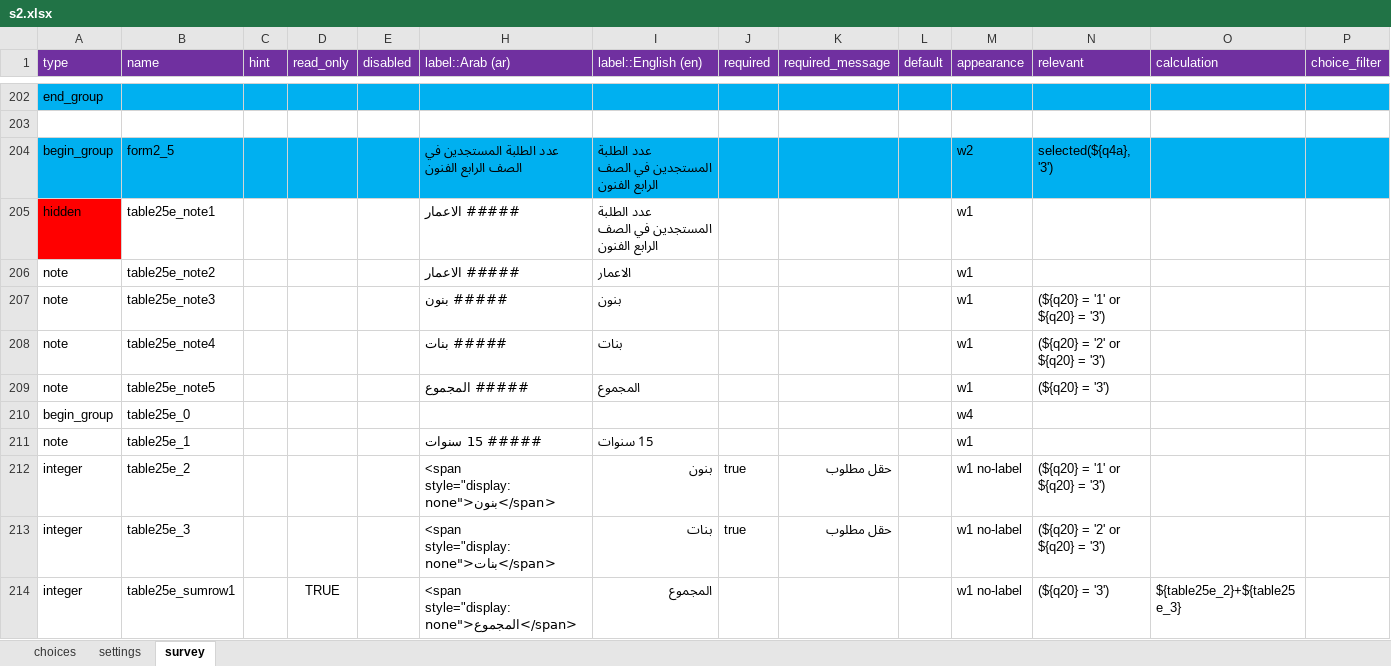
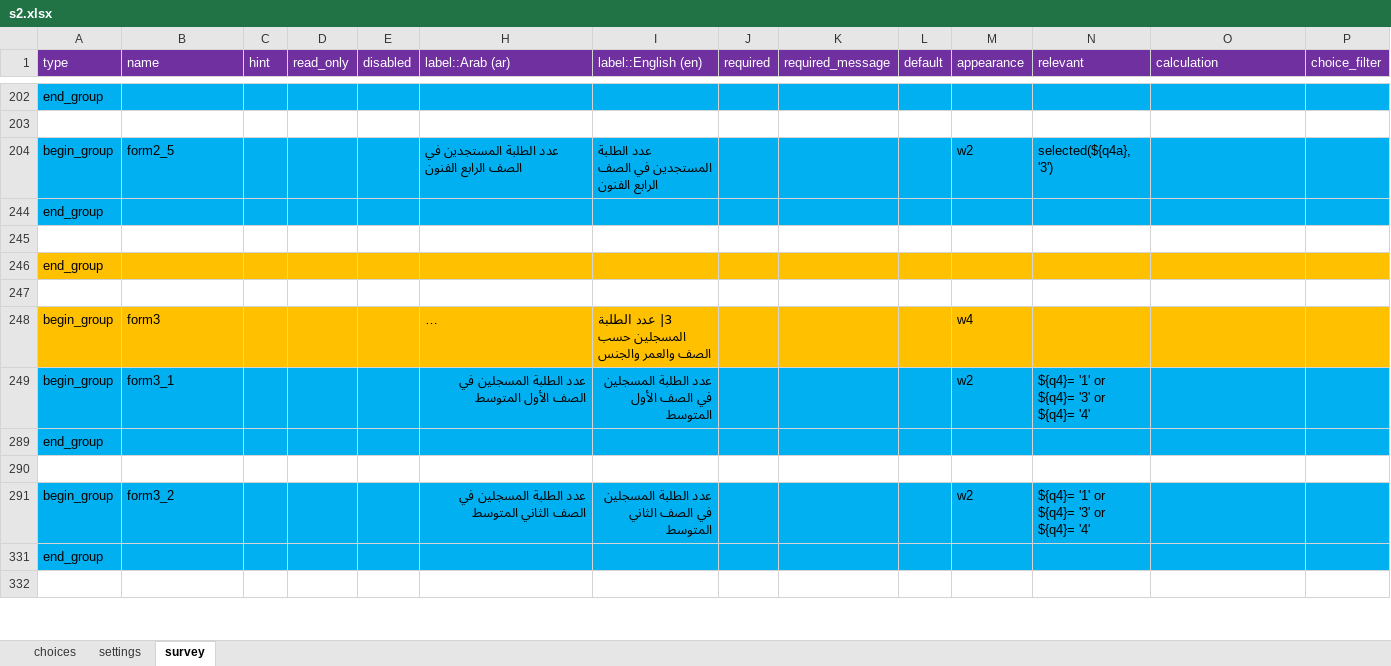
Before and after one commit to mohammed-alemara/Statistical-notebook, an Excel workbook: s2.xlsx, sheet survey, drawn as a sheet; only a part is shown, gaps mark what is left out; the shorter side is filled out with more unchanged rows; long unchanged cells end in …; values as stored, in another font and other column widths than the file's, no borders; removed rows and columns are numbered as before the commit, all else as after; rows hold the shown columns only; the diff covers the shown part only; the diff names each change by its address in the sheet, - before the commit and + after, or states it on an @@ line.

Commit message:
Add files via upload

```diff
--- a/s2.xlsx (sheet survey)
+++ b/s2.xlsx (sheet survey)
@@ row 205 hidden: hidden | table25e_note1 |  |  |  | ##### الاعمار | عدد الطلبة المستجدين في الصف الرابع الفنون |  |  |  | w1 @@
@@ row 206 hidden: note | table25e_note2 |  |  |  | ##### الاعمار | الاعمار |  |  |  | w1 @@
@@ row 207 hidden: note | table25e_note3 |  |  |  | ##### بنون | بنون |  |  |  | w1 | (${q20} = '1' or ${q20} = '3') @@
@@ row 208 hidden: note | table25e_note4 |  |  |  | ##### بنات | بنات |  |  |  | w1 | (${q20} = '2' or ${q20} = '3') @@
@@ row 209 hidden: note | table25e_note5 |  |  |  | ##### المجموع | المجموع |  |  |  | w1 | (${q20} = '3') @@
@@ row 210 hidden: begin_group | table25e_0 |  |  |  |  |  |  |  |  | w4 @@
@@ row 211 hidden: note | table25e_1 |  |  |  | ##### 15 سنوات | 15 سنوات |  |  |  | w1 @@
@@ row 212 hidden: integer | table25e_2 |  |  |  | <span style="display:none">بنون</span> | بنون | true | حقل مطلوب |  | w1 no-label | (${q20} = '1' or ${q20} = '3') @@
@@ row 213 hidden: integer | table25e_3 |  |  |  | <span style="display:none">بنات</span> | بنات | true | حقل مطلوب |  | w1 no-label | (${q20} = '2' or ${q20} = '3') @@
@@ row 214 hidden: integer | table25e_sumrow1 |  | TRUE |  | <span style="display:none">المجموع</span> | المجموع |  |  |  | w1 no-label | (${q20} = '3') | ${table25e_2}+${table25e_3} @@
```
Also changed, not shown: 1 added row, 5 moved rows and 57 hidden or unhidden rows elsewhere in this sheet, hidden cells.
